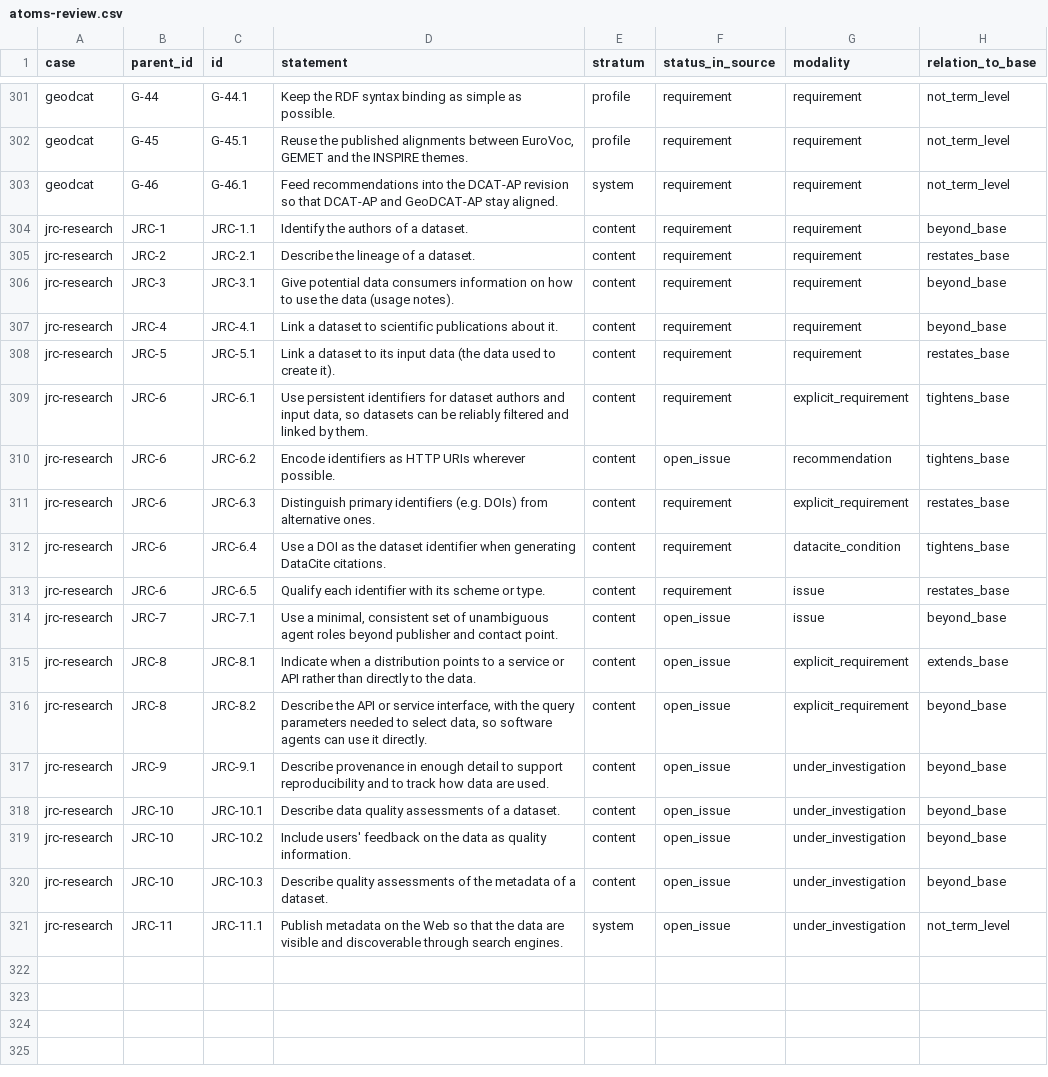
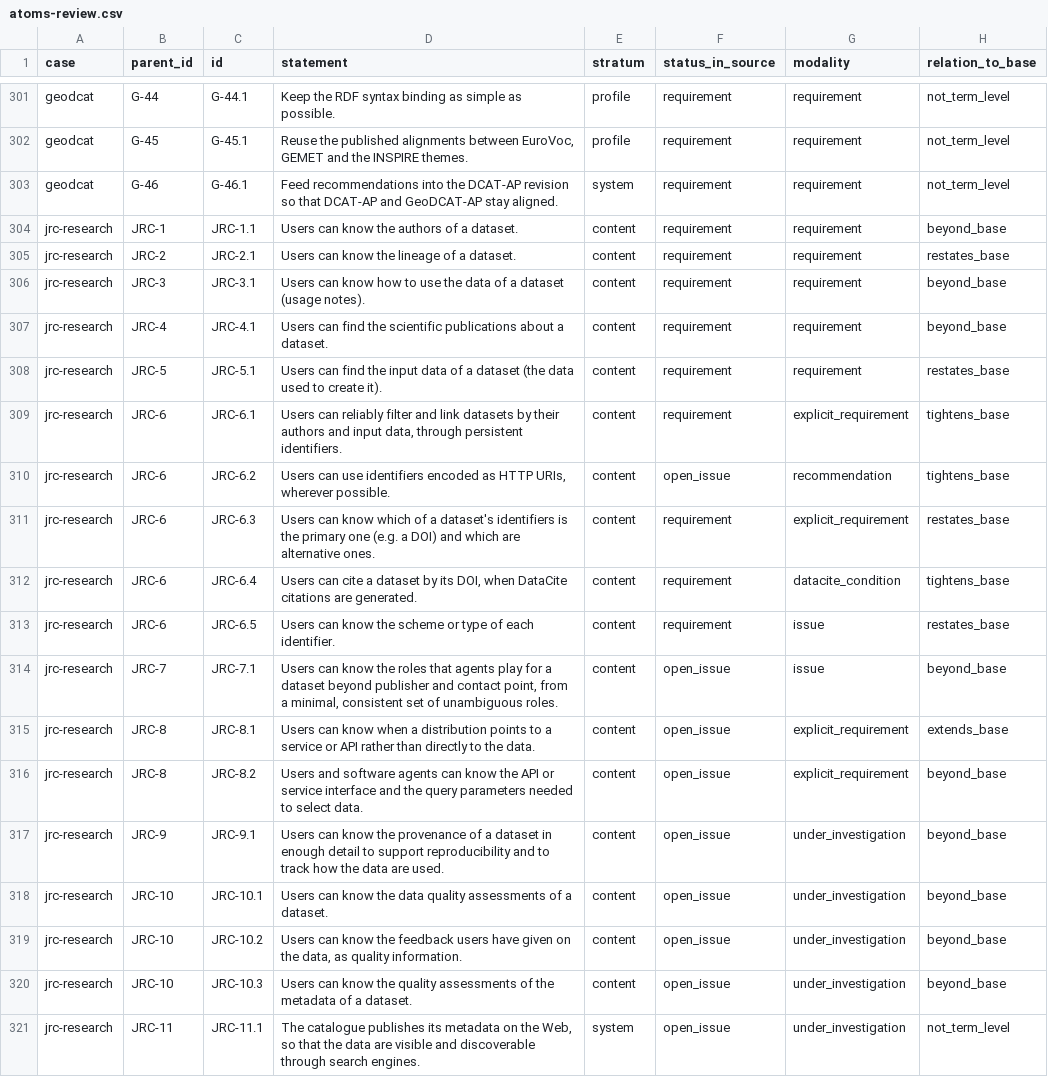
Before and after one commit to jundahuang9123/requirements-benchmark-references, a CSV file: benchmark-data/reference-sets-v3/atoms-review.csv, drawn as a sheet; only a part is shown, gaps mark what is left out; the diff covers the shown part only; the diff names each change by its address in the sheet, - before the commit and + after, or states it on an @@ line.

Commit message:
Standard form, batch 1: JRC and Stat (45 atoms)
Each atom's statement is now in the standard form of
standard-form/README.md: "Users can ..." for content, "The profile ..."
for profile, the named system or role for system atoms. The earlier
wording is kept in statement_before_standard; standard_form holds the
fields, the flag, the draft and the owner's decision.

Drafted by Claude from each atom's statement and source quote. The owner
decided the 14 flagged atoms (11 accepted, 2 with the hint back in the
sentence, 1 in the owner's wording) and accepted the other 31 with the
batch. Record: standard-form/batch-01.json. Applied with
tools/standard_form/apply.py; no label, anchor or scored flag changed.

validate_v3.py passes; recount.py reproduces counts.json;
check_backfill.py reports 0 problems; the anonymous export passes.
M4 refreshes files_sha256.

```diff
--- a/benchmark-data/reference-sets-v3/atoms-review.csv
+++ b/benchmark-data/reference-sets-v3/atoms-review.csv
-D304 (statement): Identify the authors of a dataset.
+D304 (statement): Users can know the authors of a dataset.
-D305 (statement): Describe the lineage of a dataset.
+D305 (statement): Users can know the lineage of a dataset.
-D306 (statement): Give potential data consumers information on how to use the data (usage notes).
+D306 (statement): Users can know how to use the data of a dataset (usage notes).
-D307 (statement): Link a dataset to scientific publications about it.
+D307 (statement): Users can find the scientific publications about a dataset.
-D308 (statement): Link a dataset to its input data (the data…
+D308 (statement): Users can find the input data of a dataset (the data…
-D309 (statement): Use persistent identifiers for dataset authors and input data, so datasets can be reliably filtered and linked by them.
+D309 (statement): Users can reliably filter and link datasets by their authors and input data, through persistent identifiers.
-D310 (statement): Encode identifiers as HTTP URIs wherever possible.
+D310 (statement): Users can use identifiers encoded as HTTP URIs, wherever possible.
-D311 (statement): Distinguish primary identifiers (e.g. DOIs) from alternative ones.
+D311 (statement): Users can know which of a dataset's identifiers is the primary one (e.g. a DOI) and which are alternative ones.
-D312 (statement): Use a DOI as the dataset identifier when generating DataCite citations.
+D312 (statement): Users can cite a dataset by its DOI, when DataCite citations are generated.
-D313 (statement): Qualify each identifier with its scheme or type.
+D313 (statement): Users can know the scheme or type of each identifier.
-D314 (statement): Use a minimal, consistent set of unambiguous agent roles beyond publisher and contact point.
+D314 (statement): Users can know the roles that agents play for a dataset beyond publisher and contact point, from a minimal, consistent set of unambiguous roles.
-D315 (statement): Indicate when a…
+D315 (statement): Users can know when a…
-D316 (statement): Describe the API or service interface, with the query parameters needed to select data, so software agents can use it directly.
+D316 (statement): Users and software agents can know the API or service interface and the query parameters needed to select data.
-D317 (statement): Describe provenance in enough detail to support reproducibility and to track how data are…
+D317 (statement): Users can know the provenance of a dataset in enough detail to support reproducibility and to track how the data are…
-D318 (statement): Describe data quality…
+D318 (statement): Users can know the data quality…
-D319 (statement): Include users' feedback on the data as quality…
+D319 (statement): Users can know the feedback users have given on the data, as quality…
-D320 (statement): Describe quality assessments…
+D320 (statement): Users can know the quality assessments…
-D321 (statement): Publish metadata on the Web so that…
+D321 (statement): The catalogue publishes its metadata on the Web, so that…
```
Also changed, not shown: 27 edited cells elsewhere in this file, 7 other files.
